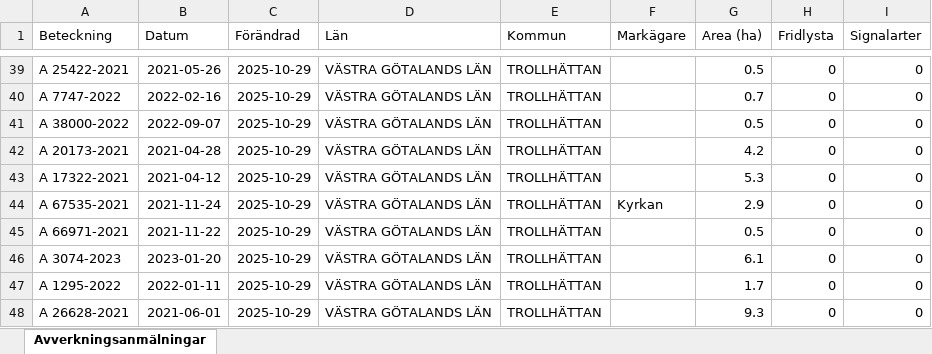
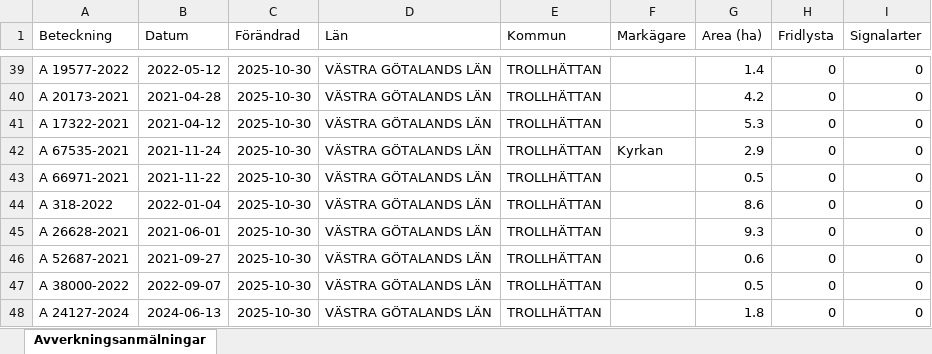
Before and after one commit to klasma/Logging_1488, an Excel workbook: Översikt TROLLHÄTTAN.xlsx, sheet Avverkningsanmälningar, drawn as a sheet; only a part is shown, gaps mark what is left out; values as stored, in another font and other column widths than the file's, no borders; the diff covers the shown part only; the diff names each change by its address in the sheet, - before the commit and + after, or states it on an @@ line.

```diff
--- a/Översikt TROLLHÄTTAN.xlsx (sheet Avverkningsanmälningar)
+++ b/Översikt TROLLHÄTTAN.xlsx (sheet Avverkningsanmälningar)
-A39 (Beteckning): A 25422-2021
+A39 (Beteckning): A 19577-2022
-B39 (Datum): 2021-05-26
+B39 (Datum): 2022-05-12
-C39:C48 (Förändrad): 2025-10-29
+C39:C48 (Förändrad): 2025-10-30
-G39 (Area (ha)): 0.5
+G39 (Area (ha)): 1.4
-A40 (Beteckning): A 7747-2022
+A40 (Beteckning): A 20173-2021
-B40 (Datum): 2022-02-16
+B40 (Datum): 2021-04-28
-G40 (Area (ha)): 0.7
+G40 (Area (ha)): 4.2
-A41 (Beteckning): A 38000-2022
+A41 (Beteckning): A 17322-2021
-B41 (Datum): 2022-09-07
+B41 (Datum): 2021-04-12
-G41 (Area (ha)): 0.5
+G41 (Area (ha)): 5.3
-A42 (Beteckning): A 20173-2021
+A42 (Beteckning): A 67535-2021
-B42 (Datum): 2021-04-28
+B42 (Datum): 2021-11-24
-F42 (Markägare): (empty)
+F42 (Markägare): Kyrkan
-G42 (Area (ha)): 4.2
+G42 (Area (ha)): 2.9
-A43 (Beteckning): A 17322-2021
+A43 (Beteckning): A 66971-2021
-B43 (Datum): 2021-04-12
+B43 (Datum): 2021-11-22
-G43 (Area (ha)): 5.3
+G43 (Area (ha)): 0.5
-A44 (Beteckning): A 67535-2021
+A44 (Beteckning): A 318-2022
-B44 (Datum): 2021-11-24
+B44 (Datum): 2022-01-04
-F44 (Markägare): Kyrkan
+F44 (Markägare): (empty)
-G44 (Area (ha)): 2.9
+G44 (Area (ha)): 8.6
-A45 (Beteckning): A 66971-2021
+A45 (Beteckning): A 26628-2021
-B45 (Datum): 2021-11-22
+B45 (Datum): 2021-06-01
-G45 (Area (ha)): 0.5
+G45 (Area (ha)): 9.3
-A46 (Beteckning): A 3074-2023
+A46 (Beteckning): A 52687-2021
-B46 (Datum): 2023-01-20
+B46 (Datum): 2021-09-27
-G46 (Area (ha)): 6.1
+G46 (Area (ha)): 0.6
-A47 (Beteckning): A 1295-2022
+A47 (Beteckning): A 38000-2022
-B47 (Datum): 2022-01-11
+B47 (Datum): 2022-09-07
-G47 (Area (ha)): 1.7
+G47 (Area (ha)): 0.5
-A48 (Beteckning): A 26628-2021
+A48 (Beteckning): A 24127-2024
-B48 (Datum): 2021-06-01
+B48 (Datum): 2024-06-13
-G48 (Area (ha)): 9.3
+G48 (Area (ha)): 1.8
```
Also changed, not shown: 963 edited cells elsewhere in this sheet, artfynd/A 13597-2021 artfynd.xlsx, artfynd/A 18264-2022 artfynd.xlsx, 20 other files.
